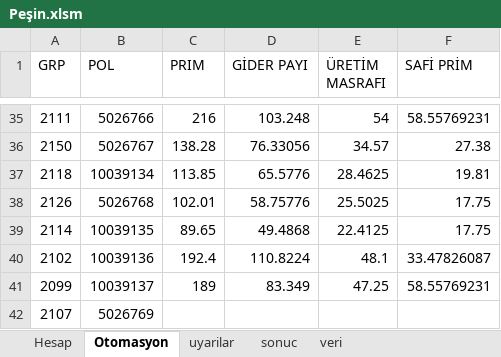
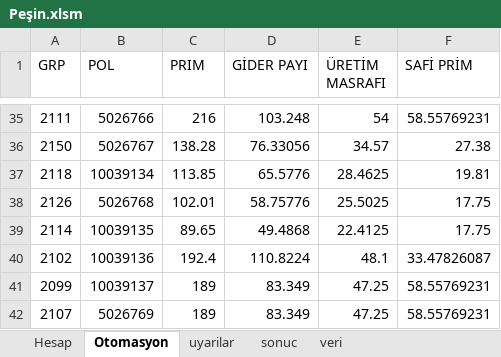
Before and after one commit to szshary/RPA, an Excel workbook: Automated Processes/Credit_Life_Insurance_Calculation/ExcelDocuments/Peşin.xlsm, sheet Otomasyon, drawn as a sheet; only a part is shown, gaps mark what is left out; values as stored, in another font and other column widths than the file's, no borders; the diff names each change by its address in the sheet, - before the commit and + after, or states it on an @@ line.

```diff
--- a/Automated Processes/Credit_Life_Insurance_Calculation/ExcelDocuments/Peşin.xlsm (sheet Otomasyon)
+++ b/Automated Processes/Credit_Life_Insurance_Calculation/ExcelDocuments/Peşin.xlsm (sheet Otomasyon)
-C42 (PRIM): (empty)
+C42 (PRIM): 189
-D42 (GİDER PAYI): (empty)
+D42 (GİDER PAYI): 83.349
-E42 (ÜRETİM MASRAFI): (empty)
+E42 (ÜRETİM MASRAFI): 47.25
-F42 (SAFİ PRİM): (empty)
+F42 (SAFİ PRİM): 58.55769231
```
Also changed, not shown: sheet Hesap, 1 other file.
